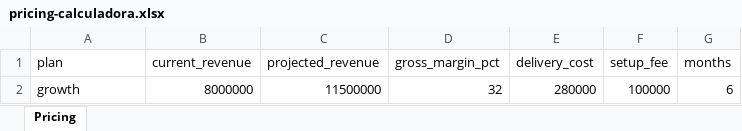
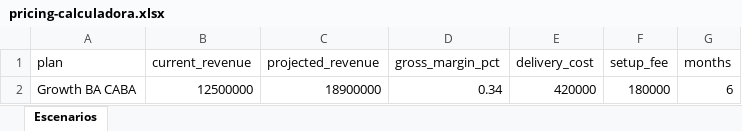
Before and after one commit to growthmeli-tech/meligrowth-app, an Excel workbook: public/templates/pricing-calculadora.xlsx, sheet Escenarios, drawn as a sheet; values as stored, in another font and other column widths than the file's, no borders; removed rows and columns are numbered as before the commit, all else as after; the diff names each change by its address in the sheet, - before the commit and + after, or states it on an @@ line.

Commit message:
fix: all 4 templates aligned with parsers, realistic MLA examples, pricing xlsx added

```diff
--- a/public/templates/pricing-calculadora.xlsx (sheet Escenarios)
+++ b/public/templates/pricing-calculadora.xlsx (sheet Escenarios)
-sheet tab: Pricing
+sheet tab: Escenarios
-row 2: growth | 8000000 | 11500000 | 32 | 280000 | 100000 | 6
+row 2: Growth BA CABA | 12500000 | 18900000 | 0.34 | 420000 | 180000 | 6
```
Also changed, not shown: 12 other files.
